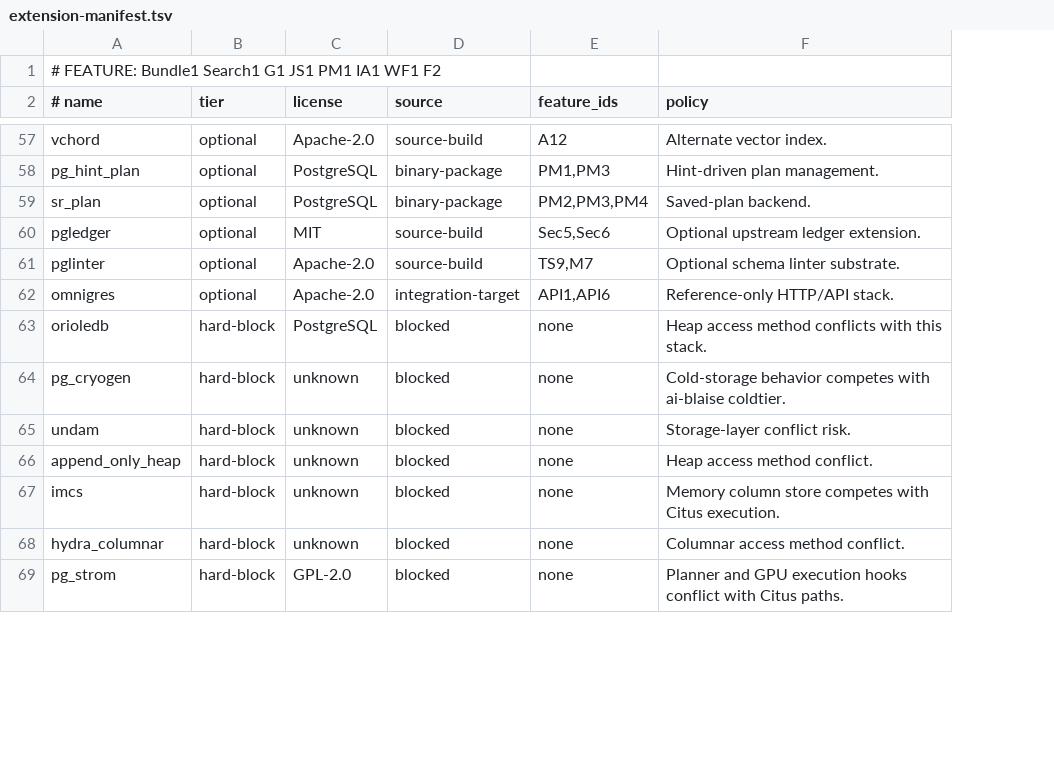
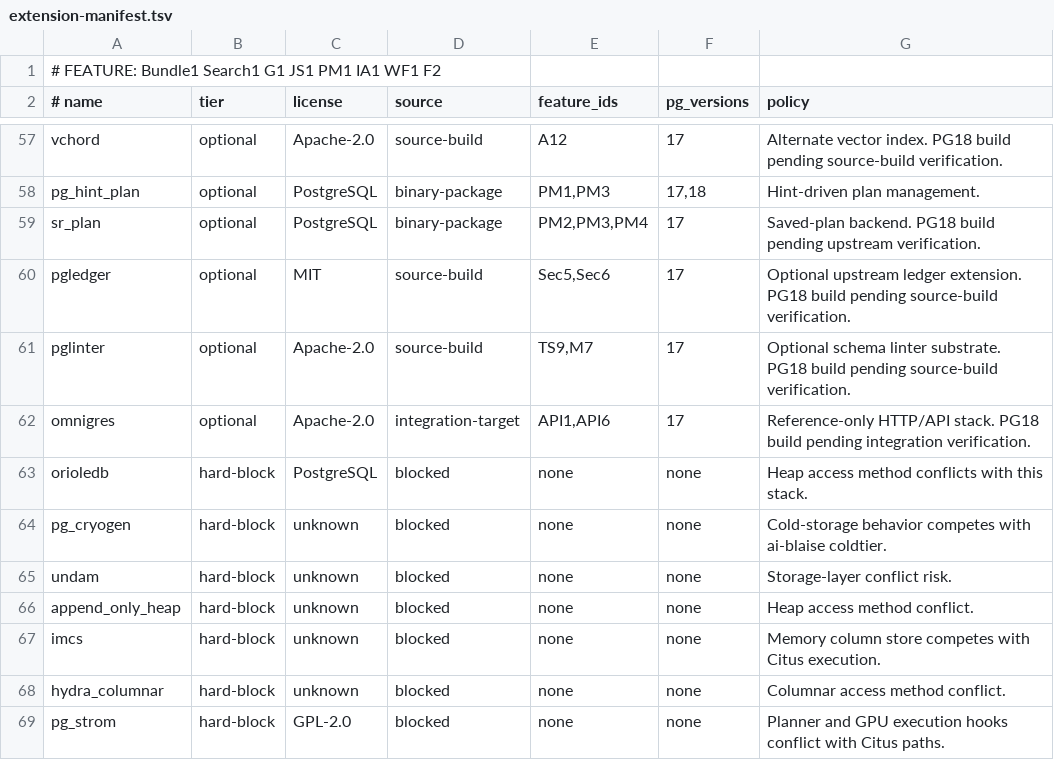
Before and after one commit to ai-blaise/citus, a TSV file: images/citus-pg-overlay/extension-manifest.tsv, drawn as a sheet; only a part is shown, gaps mark what is left out; addresses are those after the commit; the diff covers the shown part only; the diff names each change by its address in the sheet, - before the commit and + after, or states it on an @@ line.

```diff
--- a/images/citus-pg-overlay/extension-manifest.tsv
+++ b/images/citus-pg-overlay/extension-manifest.tsv
+column F (pg_versions), rows 57-69: 17 | 17,18 | 17 | 17 | 17 | 17 | none | none | none | none | none | none | none
-G57 (policy): …vector index.
+G57 (policy): …vector index. PG18 build pending source-build verification.
-G59 (policy): Saved-plan backend.
+G59 (policy): Saved-plan backend. PG18 build pending upstream verification.
-G60 (policy): …ledger extension.
+G60 (policy): …ledger extension. PG18 build pending source-build verification.
-G61 (policy): …linter substrate.
+G61 (policy): …linter substrate. PG18 build pending source-build verification.
-G62 (policy): …HTTP/API stack.
+G62 (policy): …HTTP/API stack. PG18 build pending integration verification.
```
Also changed, not shown: 35 edited cells elsewhere in this file, 11 other files.
